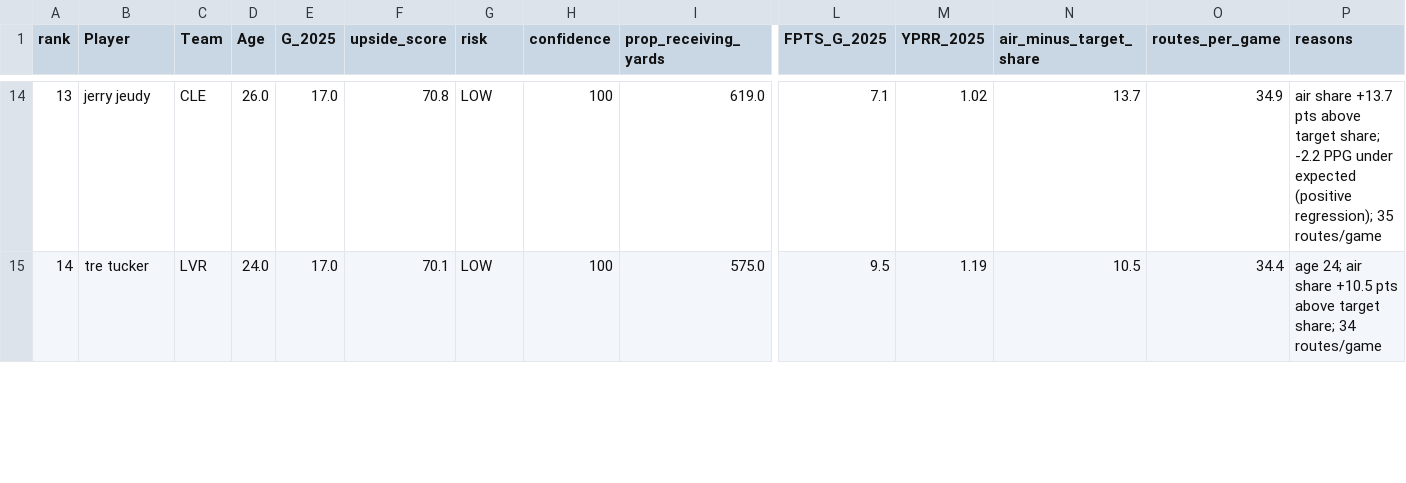
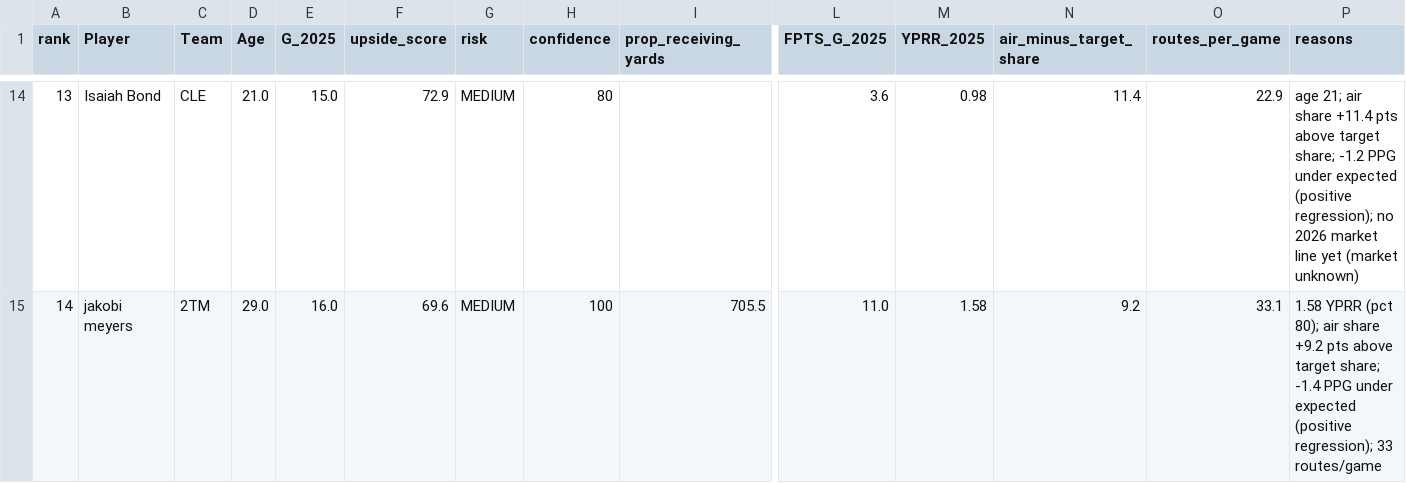
Before and after one commit to XavierRudnick/ff_2026, a CSV file: wr/wr_sleepers_2026.csv, drawn as a sheet; only a part is shown, gaps mark what is left out; the diff covers the shown part only; the diff names each change by its address in the sheet, - before the commit and + after, or states it on an @@ line.

```diff
--- a/wr/wr_sleepers_2026.csv
+++ b/wr/wr_sleepers_2026.csv
-B14 (Player): jerry jeudy
+B14 (Player): Isaiah Bond
-D14 (Age): 26.0
+D14 (Age): 21.0
-E14 (G_2025): 17.0
+E14 (G_2025): 15.0
-F14 (upside_score): 70.8
+F14 (upside_score): 72.9
-G14:G15 (risk): LOW
+G14:G15 (risk): MEDIUM
-H14 (confidence): 100
+H14 (confidence): 80
-I14 (prop_receiving_yards): 619.0
+I14 (prop_receiving_yards): (empty)
-L14 (FPTS_G_2025): 7.1
+L14 (FPTS_G_2025): 3.6
-M14 (YPRR_2025): 1.02
+M14 (YPRR_2025): 0.98
-N14 (air_minus_target_share): 13.7
+N14 (air_minus_target_share): 11.4
-O14 (routes_per_game): 34.9
+O14 (routes_per_game): 22.9
-P14 (reasons): air share +13.7 pts above target share; -2.2 PPG under expected (positive regression); 35 routes/game
+P14 (reasons): age 21; air share +11.4 pts above target share; -1.2 PPG under expected (positive regression); no 2026 market line yet (market unknown)
-B15 (Player): tre tucker
+B15 (Player): jakobi meyers
-C15 (Team): LVR
+C15 (Team): 2TM
-D15 (Age): 24.0
+D15 (Age): 29.0
-E15 (G_2025): 17.0
+E15 (G_2025): 16.0
-F15 (upside_score): 70.1
+F15 (upside_score): 69.6
-I15 (prop_receiving_yards): 575.0
+I15 (prop_receiving_yards): 705.5
-L15 (FPTS_G_2025): 9.5
+L15 (FPTS_G_2025): 11.0
-M15 (YPRR_2025): 1.19
+M15 (YPRR_2025): 1.58
-N15 (air_minus_target_share): 10.5
+N15 (air_minus_target_share): 9.2
-O15 (routes_per_game): 34.4
+O15 (routes_per_game): 33.1
-P15 (reasons): age 24; air share +10.5 pts above target share; 34 routes/game
+P15 (reasons): 1.58 YPRR (pct 80); air share +9.2 pts above target share; -1.4 PPG under expected (positive regression); 33 routes/game
```
Also changed, not shown: 3 added rows, 3 removed rows and 33 edited cells elsewhere in this file, wr/wr_top40_2026.csv, 8 other files.
